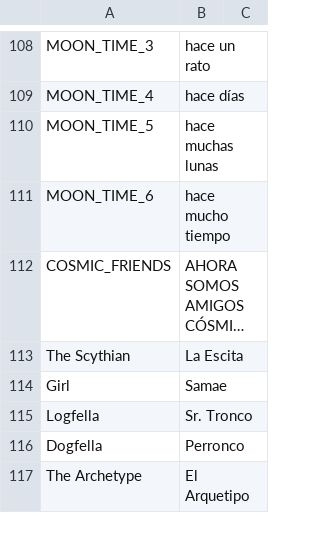
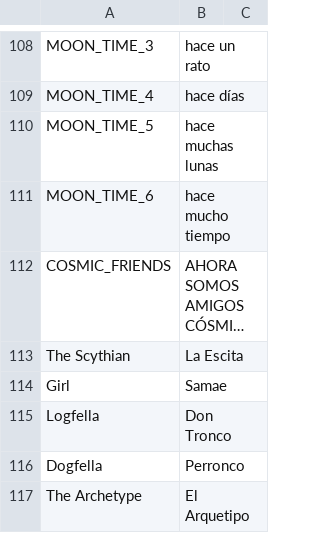
Before and after one commit to cesardeg/sworcery-spanish, a TSV file: locales/strings.tsv, drawn as a sheet; only a part is shown, gaps mark what is left out; long unchanged cells end in ….

```diff
--- a/locales/strings.tsv
+++ b/locales/strings.tsv
@@ -114,3 +114,3 @@ The Scythian	La Escita
 Girl	Samae	
-Logfella	Sr. Tronco	
+Logfella	Don Tronco	
 Dogfella	Perronco	
```
Also changed, not shown: locales/dialog.tsv.
